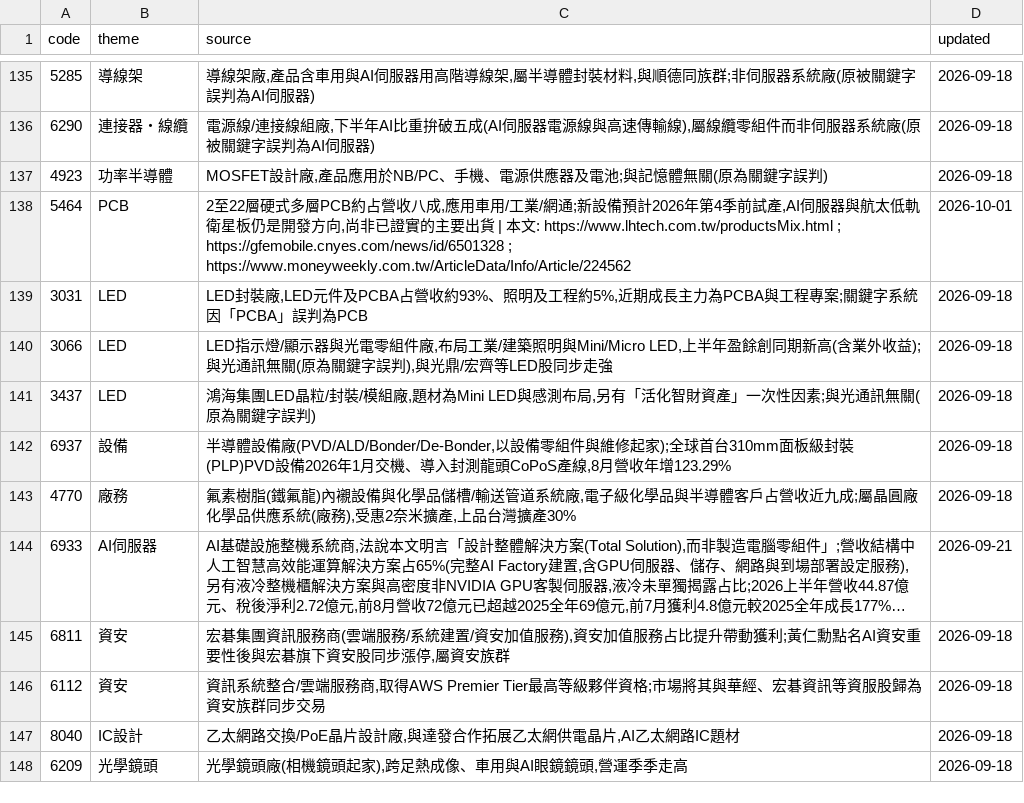
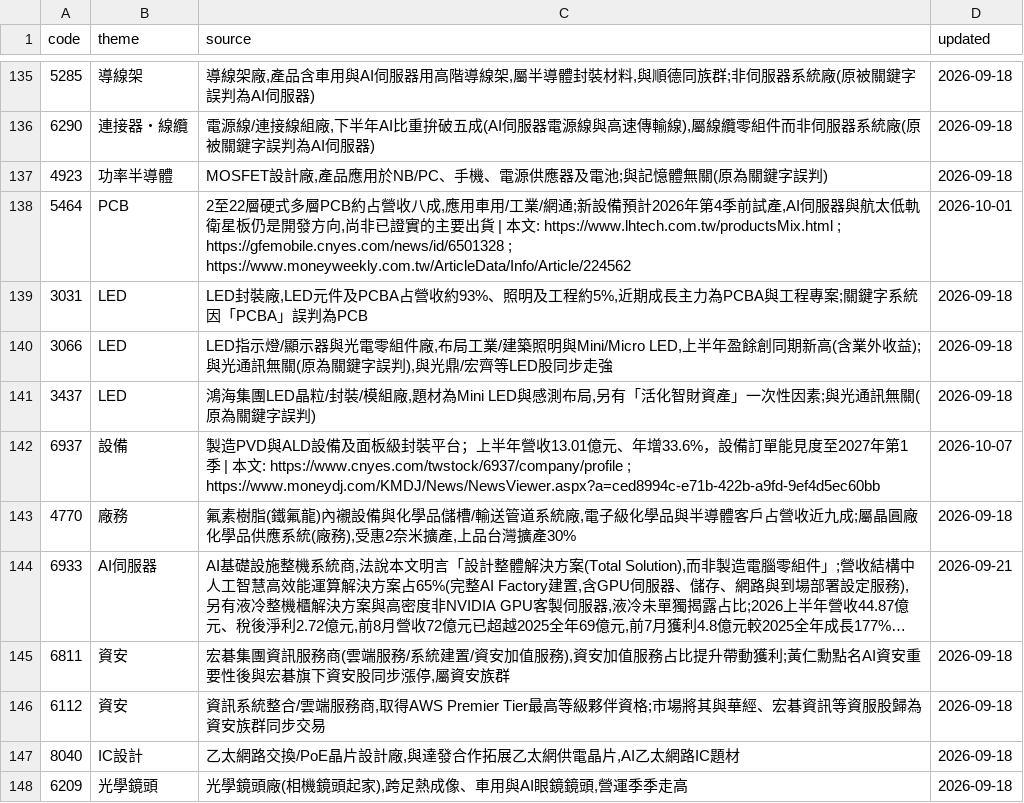
Before and after one commit to wesley314789/tw-momentum, a CSV file: data/theme_overrides.csv, drawn as a sheet; only a part is shown, gaps mark what is left out; long unchanged cells end in …; the diff covers the shown part only.

```diff
--- a/data/theme_overrides.csv
+++ b/data/theme_overrides.csv
@@ -141,3 +141,3 @@ code,theme,source,updated
 3437,LED,"鴻海集團LED晶粒/封裝/模組廠,題材為Mini LED與感測布局,另有「活化智財資產」一次性因素;與光通訊無關(原為關鍵字誤判)",2026-09-18
-6937,設備,"半導體設備廠(PVD/ALD/Bonder/De-Bonder,以設備零組件與維修起家);全球首台310mm面板級封裝(PLP)PVD設備2026年1月交機、導入封測龍頭CoPoS產線,8月營收年增123.29%",2026-09-18
+6937,設備,製造PVD與ALD設備及面板級封裝平台；上半年營收13.01億元、年增33.6%，設備訂單能見度至2027年第1季 | 本文: https://www.cnyes.com/twstock/6937/company/profile ; https://www.moneydj.com/KMDJ/News/NewsViewer.aspx?a=ced8994c-e71b-422b-a9fd-9ef4d5ec60bb,2026-10-07
 4770,廠務,"氟素樹脂(鐵氟龍)內襯設備與化學品儲槽/輸送管道系統廠,電子級化學品與半導體客戶占營收近九成;屬晶圓廠化學品供應系統(廠務),受惠2奈米擴產,上品台灣擴產30%",2026-09-18
```
Also changed, not shown: 31 edited cells elsewhere in this file, 2 other files.
